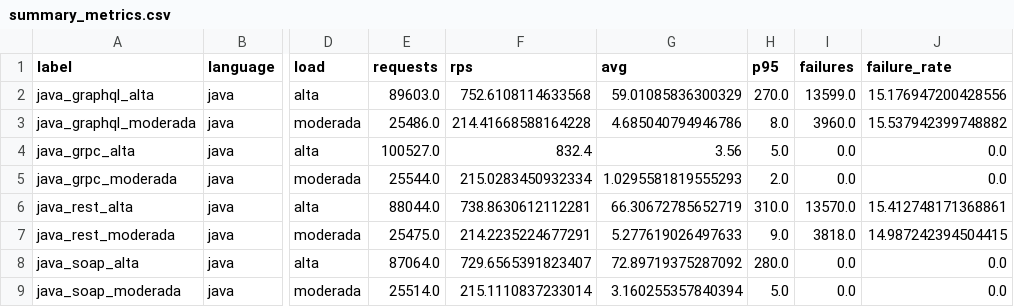
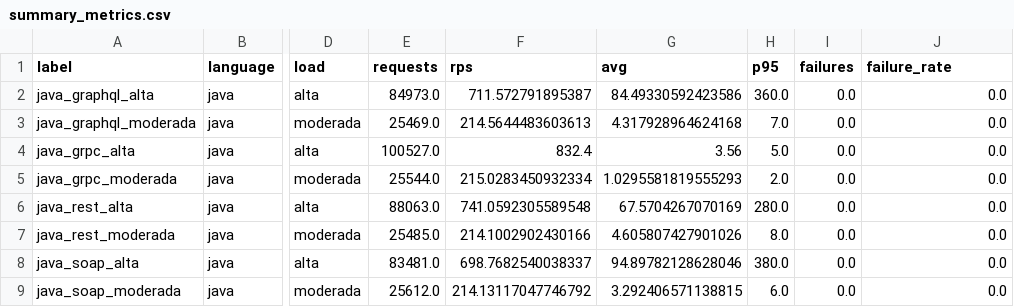
Before and after one commit to Igorgx/ComputacaoDistribuidaAV3_1, a CSV file: report/results/summary_metrics.csv, drawn as a sheet; only a part is shown, gaps mark what is left out; the diff covers the shown part only; the diff names each change by its address in the sheet, - before the commit and + after, or states it on an @@ line.

```diff
--- a/report/results/summary_metrics.csv
+++ b/report/results/summary_metrics.csv
-E2 (requests): 89603.0
+E2 (requests): 84973.0
-F2 (rps): 752.6108114633568
+F2 (rps): 711.572791895387
-G2 (avg): 59.01085836300329
+G2 (avg): 84.49330592423586
-H2 (p95): 270.0
+H2 (p95): 360.0
-I2 (failures): 13599.0
+I2 (failures): 0.0
-J2 (failure_rate): 15.176947200428556
+J2 (failure_rate): 0.0
-E3 (requests): 25486.0
+E3 (requests): 25469.0
-F3 (rps): 214.41668588164228
+F3 (rps): 214.5644483603613
-G3 (avg): 4.685040794946786
+G3 (avg): 4.317928964624168
-H3 (p95): 8.0
+H3 (p95): 7.0
-I3 (failures): 3960.0
+I3 (failures): 0.0
-J3 (failure_rate): 15.537942399748882
+J3 (failure_rate): 0.0
-E6 (requests): 88044.0
+E6 (requests): 88063.0
-F6 (rps): 738.8630612112281
+F6 (rps): 741.0592305589548
-G6 (avg): 66.30672785652719
+G6 (avg): 67.5704267070169
-H6 (p95): 310.0
+H6 (p95): 280.0
-I6 (failures): 13570.0
+I6 (failures): 0.0
-J6 (failure_rate): 15.412748171368861
+J6 (failure_rate): 0.0
-E7 (requests): 25475.0
+E7 (requests): 25485.0
-F7 (rps): 214.2235224677291
+F7 (rps): 214.1002902430166
-G7 (avg): 5.277619026497633
+G7 (avg): 4.605807427901026
-H7 (p95): 9.0
+H7 (p95): 8.0
-I7 (failures): 3818.0
+I7 (failures): 0.0
-J7 (failure_rate): 14.987242394504415
+J7 (failure_rate): 0.0
-E8 (requests): 87064.0
+E8 (requests): 83481.0
-F8 (rps): 729.6565391823407
+F8 (rps): 698.7682540038337
-G8 (avg): 72.89719375287092
+G8 (avg): 94.89782128628046
-H8 (p95): 280.0
+H8 (p95): 380.0
-E9 (requests): 25514.0
+E9 (requests): 25612.0
-F9 (rps): 215.1110837233014
+F9 (rps): 214.13117047746792
-G9 (avg): 3.160255357840394
+G9 (avg): 3.292406571138815
-H9 (p95): 5.0
+H9 (p95): 6.0
```
Also changed, not shown: 29 edited cells elsewhere in this file, 34 other files.
